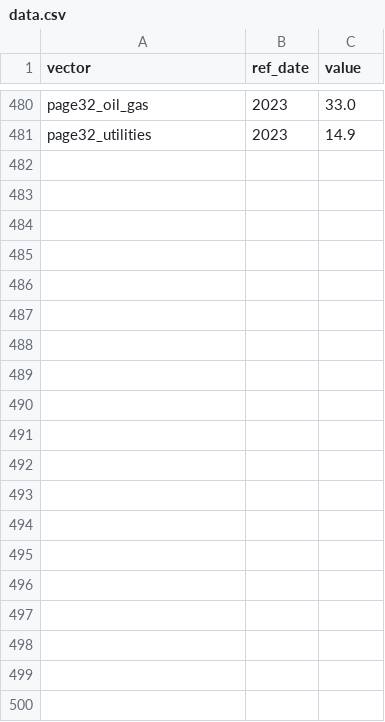
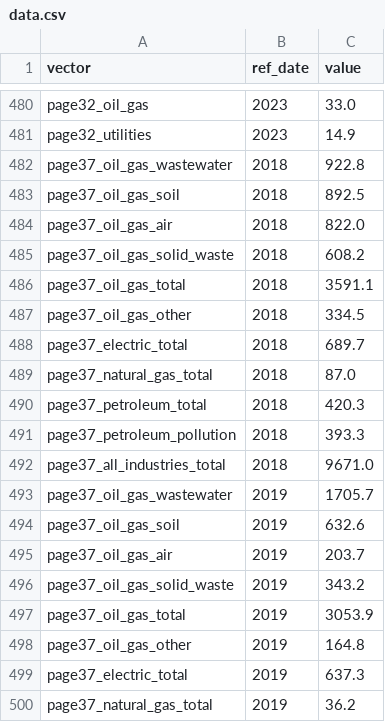
Before and after one commit to PierreNelson/NRCan_Energy_Factbook, a CSV file: statcan_data/data.csv, drawn as a sheet; only a part is shown, gaps mark what is left out; the diff covers the shown part only.

```diff
--- a/statcan_data/data.csv
+++ b/statcan_data/data.csv
@@ -481 +481,20 @@ page32_oil_gas,2023,33.0
 page32_utilities,2023,14.9
+page37_oil_gas_wastewater,2018,922.8
+page37_oil_gas_soil,2018,892.5
+page37_oil_gas_air,2018,822.0
+page37_oil_gas_solid_waste,2018,608.2
+page37_oil_gas_total,2018,3591.1
+page37_oil_gas_other,2018,334.5
+page37_electric_total,2018,689.7
+page37_natural_gas_total,2018,87.0
+page37_petroleum_total,2018,420.3
+page37_petroleum_pollution,2018,393.3
+page37_all_industries_total,2018,9671.0
+page37_oil_gas_wastewater,2019,1705.7
+page37_oil_gas_soil,2019,632.6
+page37_oil_gas_air,2019,203.7
+page37_oil_gas_solid_waste,2019,343.2
+page37_oil_gas_total,2019,3053.9
+page37_oil_gas_other,2019,164.8
+page37_electric_total,2019,637.3
+page37_natural_gas_total,2019,36.2
```
Also changed, not shown: 36 added rows elsewhere in this file, statcan_data/metadata.csv, 10 other files.
